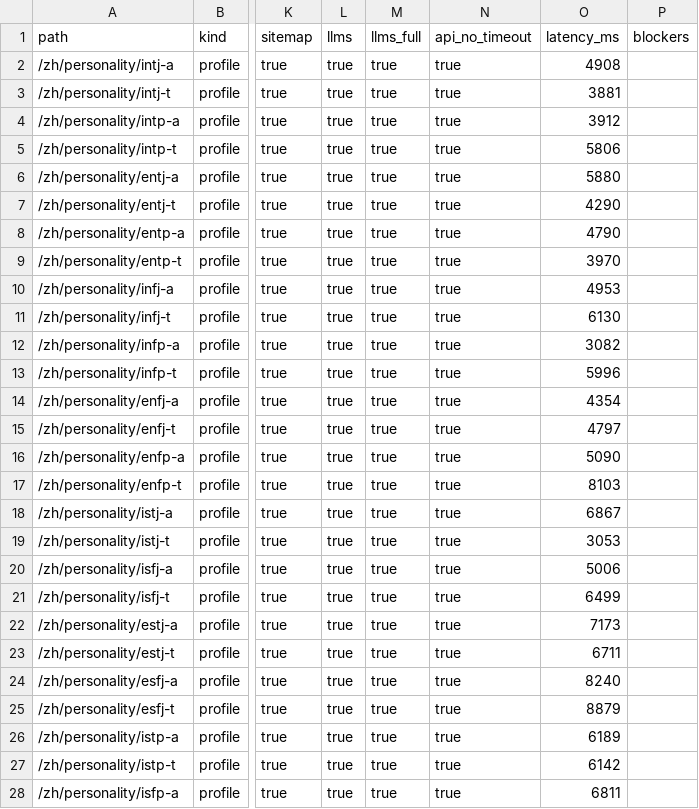
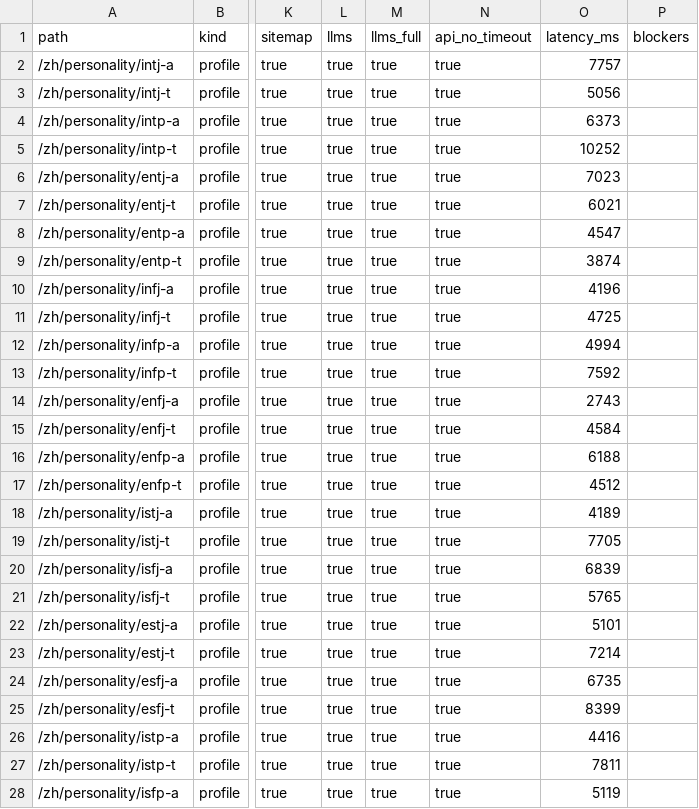
Before and after one commit to fermatmind/fap-web, a CSV file: docs/seo/personality/mbti-index-43-full-52-release-gate-2026-07-14.csv, drawn as a sheet; only a part is shown, gaps mark what is left out; the diff covers the shown part only; the diff names each change by its address in the sheet, - before the commit and + after, or states it on an @@ line.

```diff
--- a/docs/seo/personality/mbti-index-43-full-52-release-gate-2026-07-14.csv
+++ b/docs/seo/personality/mbti-index-43-full-52-release-gate-2026-07-14.csv
-O2 (latency_ms): 4908
+O2 (latency_ms): 7757
-O3 (latency_ms): 3881
+O3 (latency_ms): 5056
-O4 (latency_ms): 3912
+O4 (latency_ms): 6373
-O5 (latency_ms): 5806
+O5 (latency_ms): 10252
-O6 (latency_ms): 5880
+O6 (latency_ms): 7023
-O7 (latency_ms): 4290
+O7 (latency_ms): 6021
-O8 (latency_ms): 4790
+O8 (latency_ms): 4547
-O9 (latency_ms): 3970
+O9 (latency_ms): 3874
-O10 (latency_ms): 4953
+O10 (latency_ms): 4196
-O11 (latency_ms): 6130
+O11 (latency_ms): 4725
-O12 (latency_ms): 3082
+O12 (latency_ms): 4994
-O13 (latency_ms): 5996
+O13 (latency_ms): 7592
-O14 (latency_ms): 4354
+O14 (latency_ms): 2743
-O15 (latency_ms): 4797
+O15 (latency_ms): 4584
-O16 (latency_ms): 5090
+O16 (latency_ms): 6188
-O17 (latency_ms): 8103
+O17 (latency_ms): 4512
-O18 (latency_ms): 6867
+O18 (latency_ms): 4189
-O19 (latency_ms): 3053
+O19 (latency_ms): 7705
-O20 (latency_ms): 5006
+O20 (latency_ms): 6839
-O21 (latency_ms): 6499
+O21 (latency_ms): 5765
-O22 (latency_ms): 7173
+O22 (latency_ms): 5101
-O23 (latency_ms): 6711
+O23 (latency_ms): 7214
-O24 (latency_ms): 8240
+O24 (latency_ms): 6735
-O25 (latency_ms): 8879
+O25 (latency_ms): 8399
-O26 (latency_ms): 6189
+O26 (latency_ms): 4416
-O27 (latency_ms): 6142
+O27 (latency_ms): 7811
-O28 (latency_ms): 6811
+O28 (latency_ms): 5119
```
Also changed, not shown: 25 edited cells elsewhere in this file, 7 other files.
